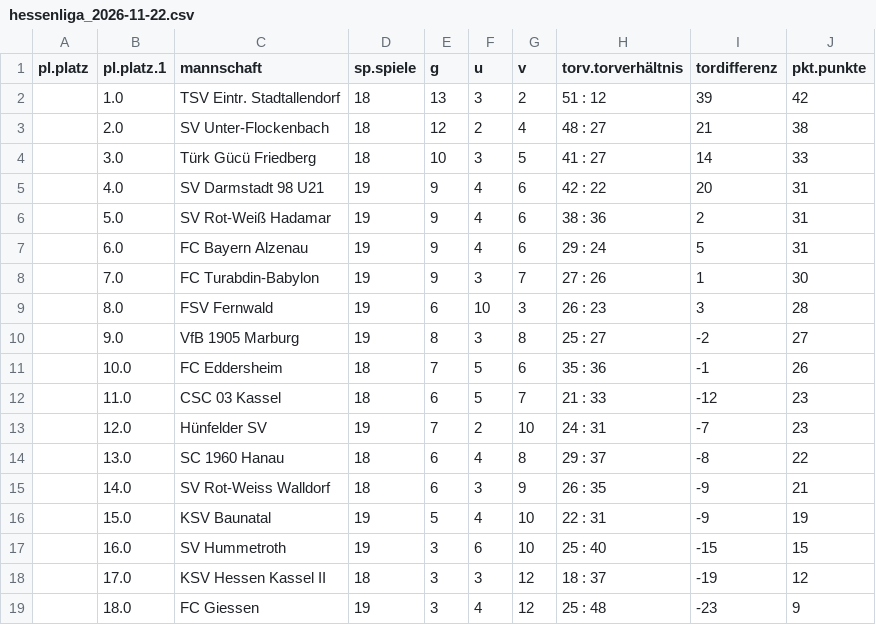
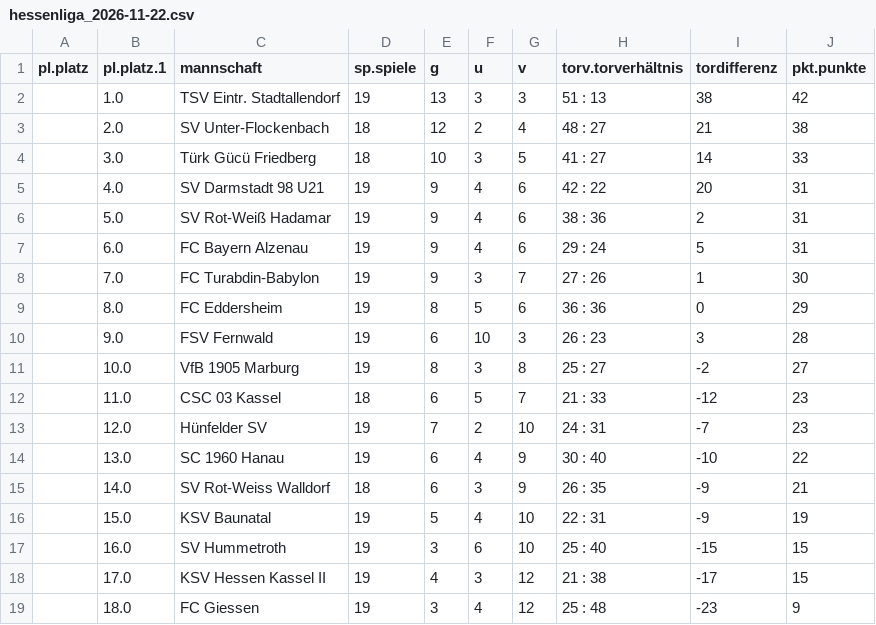
Before and after one commit to RandyNelsonJ/hessen_fussball, a CSV file: assets/hessenliga_2026-11-22.csv, drawn as a sheet.

```diff
--- a/assets/hessenliga_2026-11-22.csv
+++ b/assets/hessenliga_2026-11-22.csv
@@ -1,3 +1,3 @@
 pl.platz,pl.platz.1,mannschaft,sp.spiele,g,u,v,torv.torverhältnis,tordifferenz,pkt.punkte
-,1.0,TSV Eintr. Stadtallendorf,18,13,3,2,51 : 12,39,42
+,1.0,TSV Eintr. Stadtallendorf,19,13,3,3,51 : 13,38,42
 ,2.0,SV Unter-Flockenbach,18,12,2,4,48 : 27,21,38
@@ -8,8 +8,8 @@ pl.platz,pl.platz.1,mannschaft,sp.spiele,g,u,v,torv.torverhältnis,tordifferenz,
 ,7.0,FC Turabdin-Babylon,19,9,3,7,27 : 26,1,30
-,8.0,FSV Fernwald,19,6,10,3,26 : 23,3,28
-,9.0,VfB 1905 Marburg,19,8,3,8,25 : 27,-2,27
-,10.0,FC Eddersheim,18,7,5,6,35 : 36,-1,26
+,8.0,FC Eddersheim,19,8,5,6,36 : 36,0,29
+,9.0,FSV Fernwald,19,6,10,3,26 : 23,3,28
+,10.0,VfB 1905 Marburg,19,8,3,8,25 : 27,-2,27
 ,11.0,CSC 03 Kassel,18,6,5,7,21 : 33,-12,23
 ,12.0,Hünfelder SV,19,7,2,10,24 : 31,-7,23
-,13.0,SC 1960 Hanau,18,6,4,8,29 : 37,-8,22
+,13.0,SC 1960 Hanau,19,6,4,9,30 : 40,-10,22
 ,14.0,SV Rot-Weiss Walldorf,18,6,3,9,26 : 35,-9,21
@@ -17,3 +17,3 @@ pl.platz,pl.platz.1,mannschaft,sp.spiele,g,u,v,torv.torverhältnis,tordifferenz,
 ,16.0,SV Hummetroth,19,3,6,10,25 : 40,-15,15
-,17.0,KSV Hessen Kassel II,18,3,3,12,18 : 37,-19,12
+,17.0,KSV Hessen Kassel II,19,4,3,12,21 : 38,-17,15
 ,18.0,FC Giessen,19,3,4,12,25 : 48,-23,9
```
Also changed, not shown: assets/2_bundesliga_2026-11-22.csv, assets/3_bundesliga_2026-11-22.csv, 8 other files.
